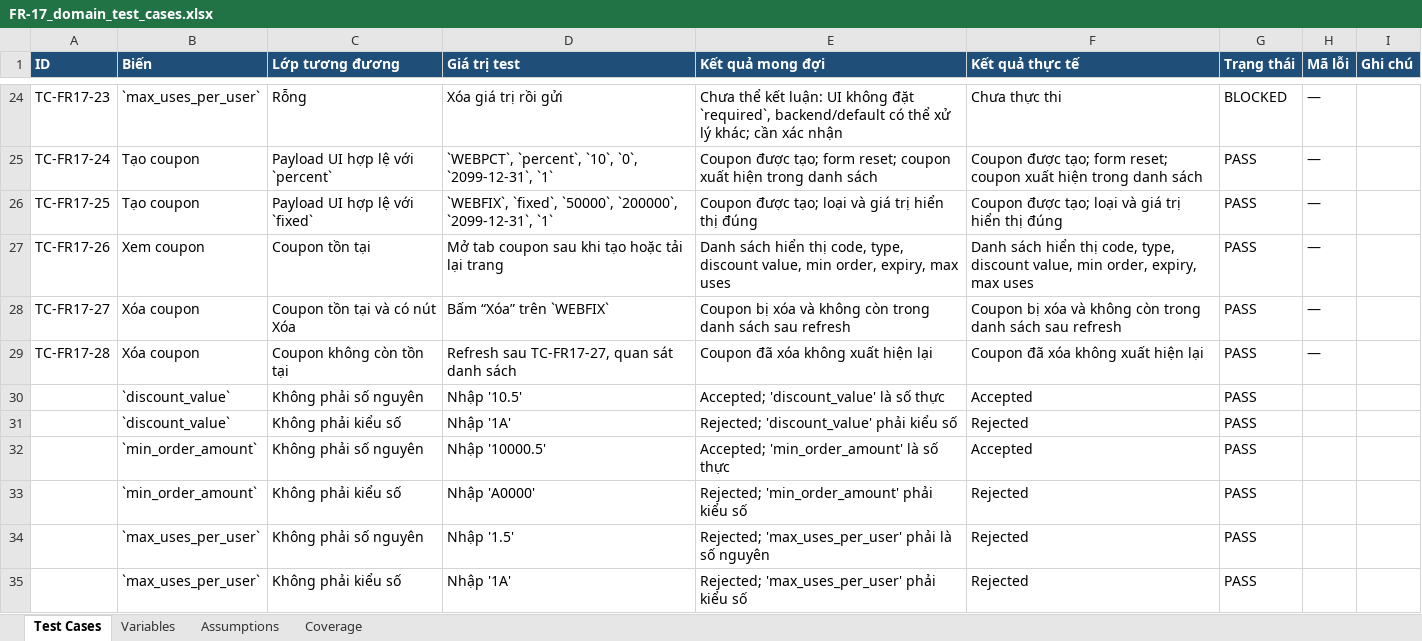
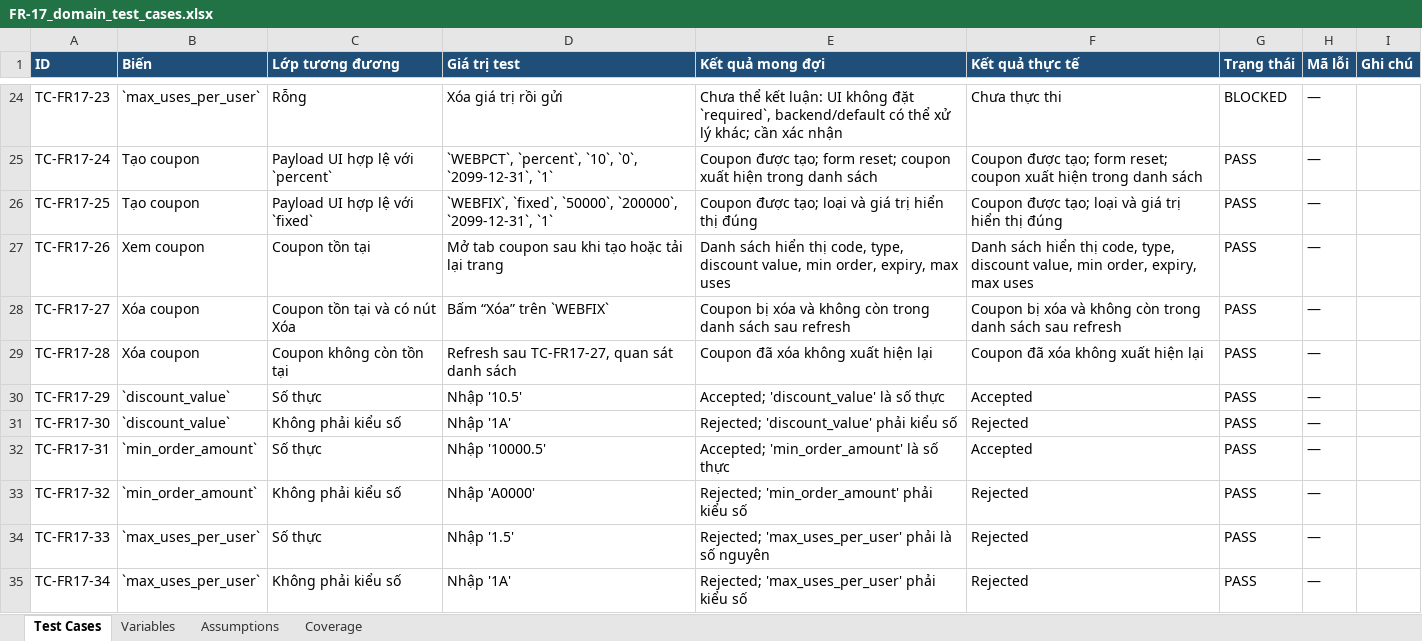
Before and after one commit to naaul1/eshop-sut-2627, an Excel workbook: reports/FR-17_domain_test_cases.xlsx, sheet Test Cases, drawn as a sheet; only a part is shown, gaps mark what is left out; values as stored, in another font and other column widths than the file's, no borders; the diff names each change by its address in the sheet, - before the commit and + after, or states it on an @@ line.

```diff
--- a/reports/FR-17_domain_test_cases.xlsx (sheet Test Cases)
+++ b/reports/FR-17_domain_test_cases.xlsx (sheet Test Cases)
-A30 (ID): (empty)
+A30 (ID): TC-FR17-29
-C30 (Lớp tương đương): Không phải số nguyên
+C30 (Lớp tương đương): Số thực
-H30:H35 (Mã lỗi): (empty)
+H30:H35 (Mã lỗi): —
-A31 (ID): (empty)
+A31 (ID): TC-FR17-30
-A32 (ID): (empty)
+A32 (ID): TC-FR17-31
-C32 (Lớp tương đương): Không phải số nguyên
+C32 (Lớp tương đương): Số thực
-A33 (ID): (empty)
+A33 (ID): TC-FR17-32
-A34 (ID): (empty)
+A34 (ID): TC-FR17-33
-C34 (Lớp tương đương): Không phải số nguyên
+C34 (Lớp tương đương): Số thực
-A35 (ID): (empty)
+A35 (ID): TC-FR17-34
```
Also changed, not shown: 13 other files.
